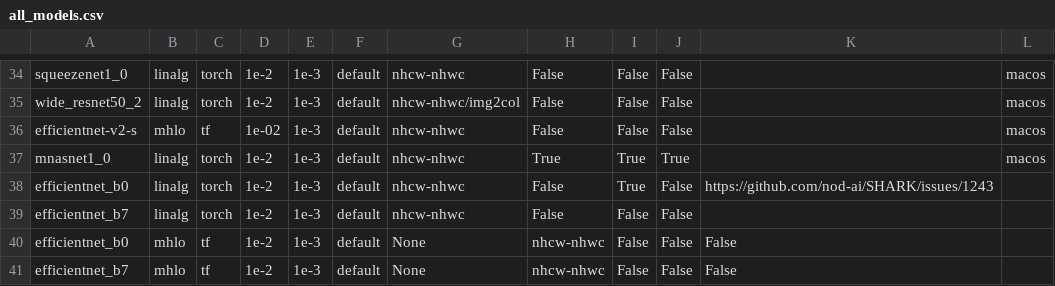
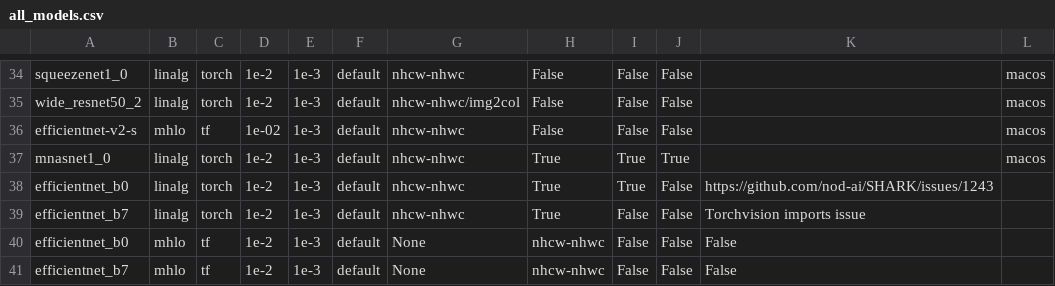
Before and after one commit to nod-ai/SHARK-Studio, a CSV file: tank/all_models.csv, drawn as a sheet; only a part is shown, gaps mark what is left out.

Commit message:
Pin torchvision.

```diff
--- a/tank/all_models.csv
+++ b/tank/all_models.csv
@@ -37,4 +37,4 @@ efficientnet-v2-s,mhlo,tf,1e-02,1e-3,default,nhcw-nhwc,False,False,False,"","mac
 mnasnet1_0,linalg,torch,1e-2,1e-3,default,nhcw-nhwc,True,True,True,"","macos"
-efficientnet_b0,linalg,torch,1e-2,1e-3,default,nhcw-nhwc,False,True,False,"https://github.com/nod-ai/SHARK/issues/1243",""
-efficientnet_b7,linalg,torch,1e-2,1e-3,default,nhcw-nhwc,False,False,False,"",""
+efficientnet_b0,linalg,torch,1e-2,1e-3,default,nhcw-nhwc,True,True,False,"https://github.com/nod-ai/SHARK/issues/1243",""
+efficientnet_b7,linalg,torch,1e-2,1e-3,default,nhcw-nhwc,True,False,False,"Torchvision imports issue",""
 efficientnet_b0,mhlo,tf,1e-2,1e-3,default,None,nhcw-nhwc,False,False,False,"",""
```
Also changed, not shown: 2 other files.
